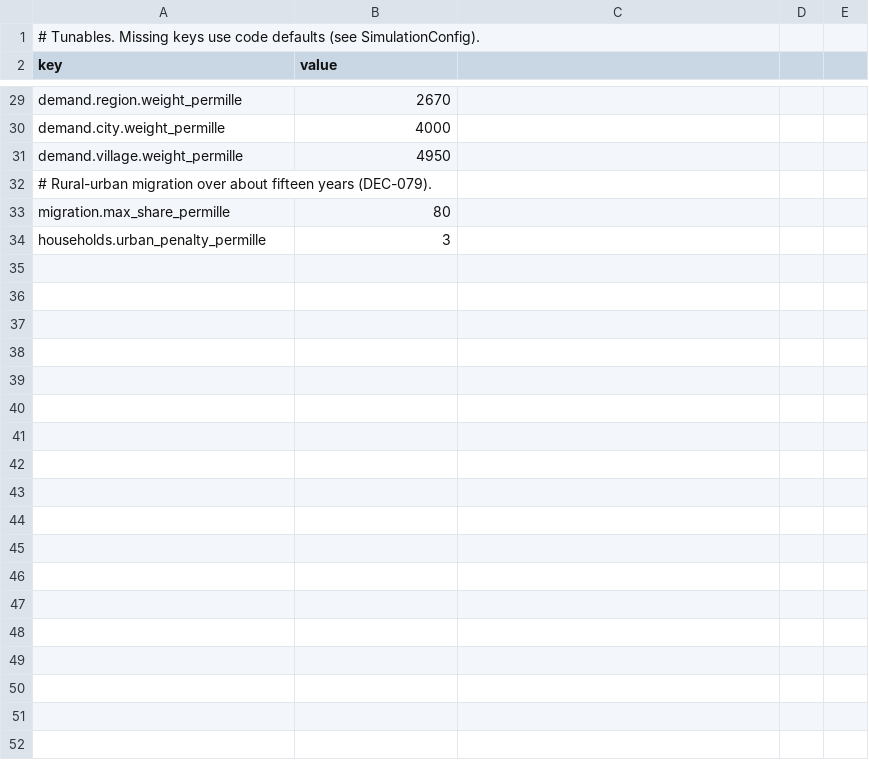
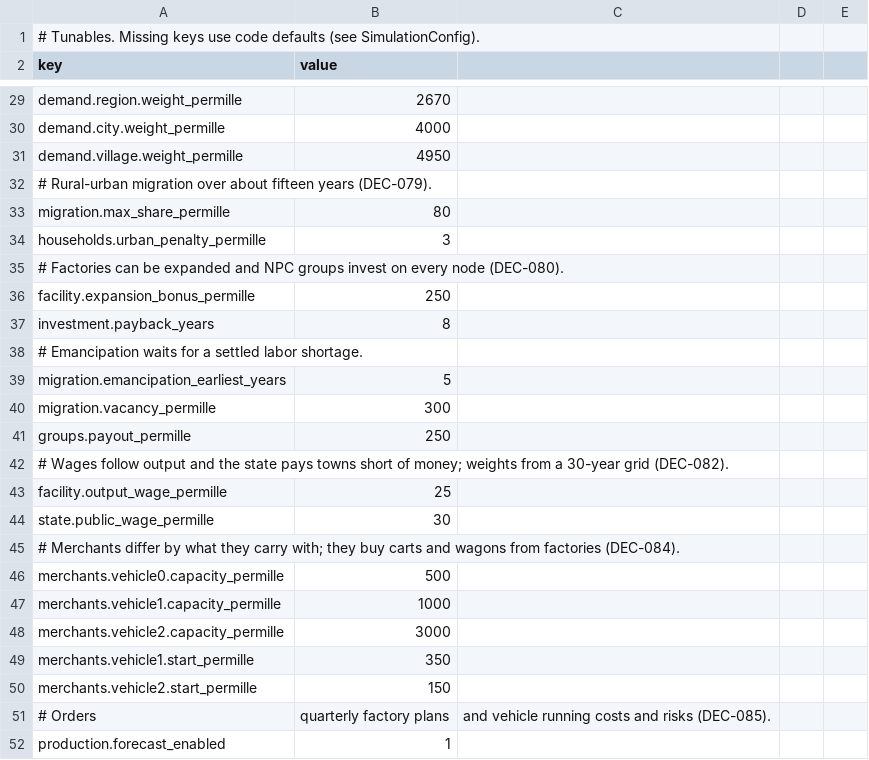
Before and after one commit to Semel-0421/Fantasy-Economic-Simulator, a CSV file: Assets/StreamingAssets/Data/config.csv, drawn as a sheet; only a part is shown, gaps mark what is left out; the diff covers the shown part only; the diff names each change by its address in the sheet, - before the commit and + after, or states it on an @@ line.

```diff
--- a/Assets/StreamingAssets/Data/config.csv
+++ b/Assets/StreamingAssets/Data/config.csv
+row 35: # Factories can be expanded and NPC groups invest on every node (DEC-080).
+row 36: facility.expansion_bonus_permille | 250
+row 37: investment.payback_years | 8
+row 38: # Emancipation waits for a settled labor shortage.
+row 39: migration.emancipation_earliest_years | 5
+row 40: migration.vacancy_permille | 300
+row 41: groups.payout_permille | 250
+row 42: # Wages follow output and the state pays towns short of money; weights from a 30-year grid (DEC-082).
+row 43: facility.output_wage_permille | 25
+row 44: state.public_wage_permille | 30
+row 45: # Merchants differ by what they carry with; they buy carts and wagons from factories (DEC-084).
+row 46: merchants.vehicle0.capacity_permille | 500
+row 47: merchants.vehicle1.capacity_permille | 1000
+row 48: merchants.vehicle2.capacity_permille | 3000
+row 49: merchants.vehicle1.start_permille | 350
+row 50: merchants.vehicle2.start_permille | 150
+row 51: # Orders | quarterly factory plans | and vehicle running costs and risks (DEC-085).
+row 52: production.forecast_enabled | 1
```
Also changed, not shown: 12 added rows elsewhere in this file, Assets/StreamingAssets/Data/facilities.csv, Assets/StreamingAssets/Data/goods.csv, 40 other files.
